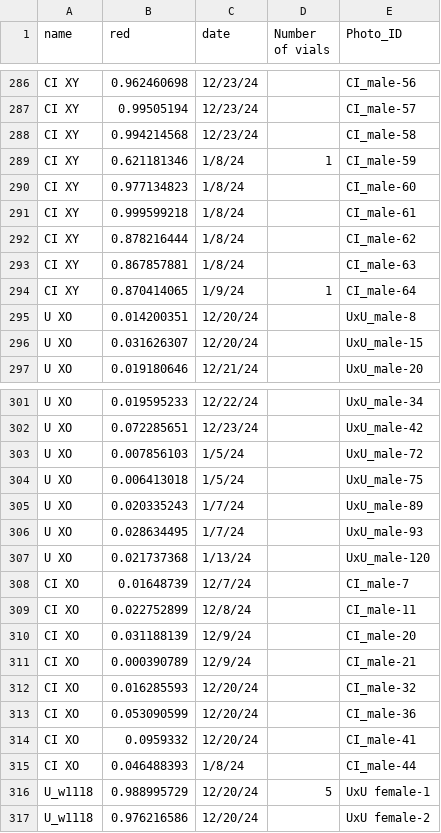
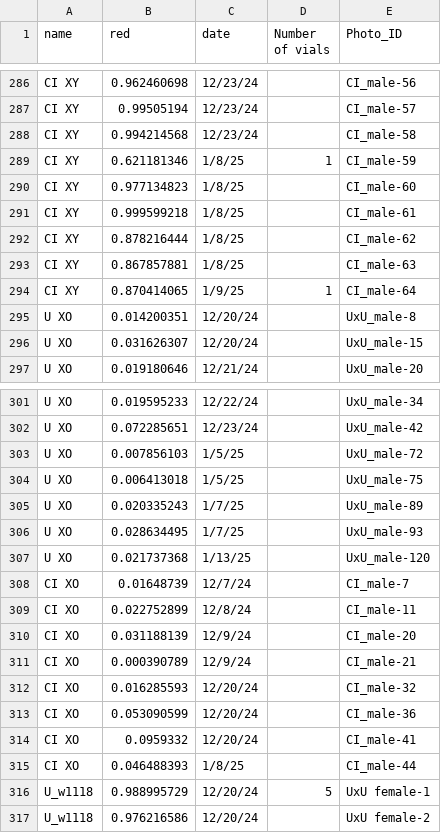
Before and after one commit to hunter-j-hill/Hill-2026-PEV-analysis, a CSV file: data/s4.csv, drawn as a sheet; only a part is shown, gaps mark what is left out.

Commit message:
Update s4.csv

```diff
--- a/data/s4.csv
+++ b/data/s4.csv
@@ -288,8 +288,8 @@ CI XY,0.99505194,12/23/24,,CI_male-57
 CI XY,0.994214568,12/23/24,,CI_male-58
-CI XY,0.621181346,1/8/24,1,CI_male-59
-CI XY,0.977134823,1/8/24,,CI_male-60
-CI XY,0.999599218,1/8/24,,CI_male-61
-CI XY,0.878216444,1/8/24,,CI_male-62
-CI XY,0.867857881,1/8/24,,CI_male-63
-CI XY,0.870414065,1/9/24,1,CI_male-64
+CI XY,0.621181346,1/8/25,1,CI_male-59
+CI XY,0.977134823,1/8/25,,CI_male-60
+CI XY,0.999599218,1/8/25,,CI_male-61
+CI XY,0.878216444,1/8/25,,CI_male-62
+CI XY,0.867857881,1/8/25,,CI_male-63
+CI XY,0.870414065,1/9/25,1,CI_male-64
 U XO,0.014200351,12/20/24,,UxU_male-8
@@ -302,7 +302,7 @@ U XO,0.019595233,12/22/24,,UxU_male-34
 U XO,0.072285651,12/23/24,,UxU_male-42
-U XO,0.007856103,1/5/24,,UxU_male-72
-U XO,0.006413018,1/5/24,,UxU_male-75
-U XO,0.020335243,1/7/24,,UxU_male-89
-U XO,0.028634495,1/7/24,,UxU_male-93
-U XO,0.021737368,1/13/24,,UxU_male-120
+U XO,0.007856103,1/5/25,,UxU_male-72
+U XO,0.006413018,1/5/25,,UxU_male-75
+U XO,0.020335243,1/7/25,,UxU_male-89
+U XO,0.028634495,1/7/25,,UxU_male-93
+U XO,0.021737368,1/13/25,,UxU_male-120
 CI XO,0.01648739,12/7/24,,CI_male-7
@@ -314,3 +314,3 @@ CI XO,0.053090599,12/20/24,,CI_male-36
 CI XO,0.0959332,12/20/24,,CI_male-41
-CI XO,0.046488393,1/8/24,,CI_male-44
+CI XO,0.046488393,1/8/25,,CI_male-44
 U_w1118,0.988995729,12/20/24,5,UxU female-1
```
